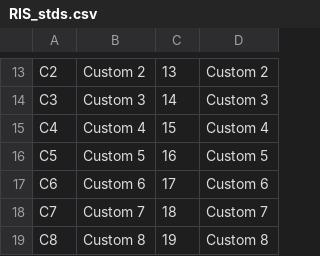
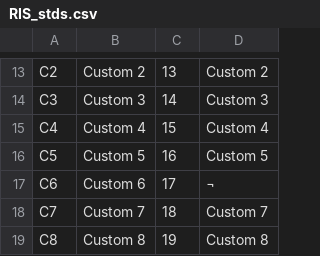
Before and after one commit to Parritap/bibliometry, a CSV file: app/src/main/kotlin/bibliometry/logic/ris_to_csv/RIS_stds.csv, drawn as a sheet; only a part is shown, gaps mark what is left out.

```diff
--- a/app/src/main/kotlin/bibliometry/logic/ris_to_csv/RIS_stds.csv
+++ b/app/src/main/kotlin/bibliometry/logic/ris_to_csv/RIS_stds.csv
@@ -16,3 +16,3 @@ C4,Custom 4,15,Custom 4
 C5,Custom 5,16,Custom 5
-C6,Custom 6,17,Custom 6
+C6,Custom 6,17,¬
 C7,Custom 7,18,Custom 7
```
Also changed, not shown: 3 other files.
